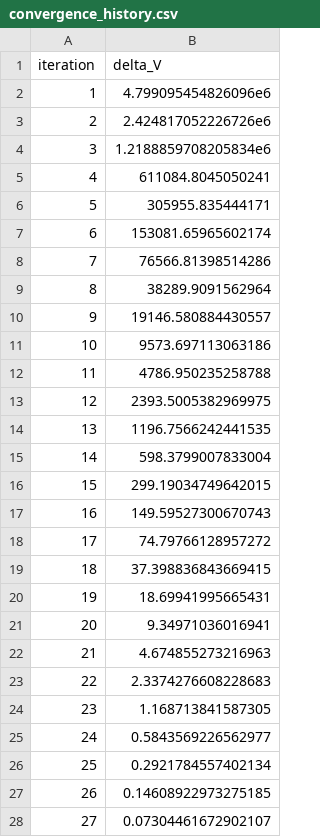
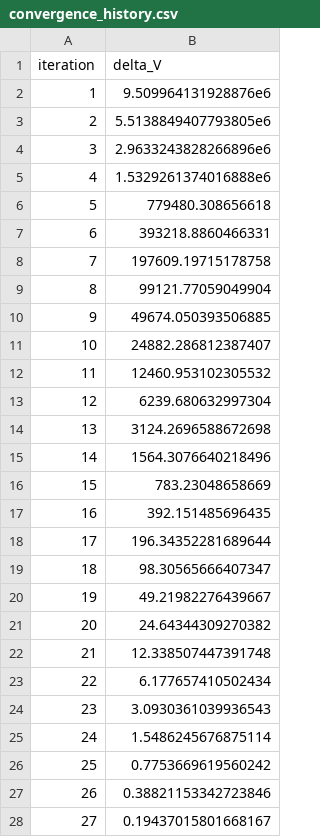
Before and after one commit to Jack-H-Buckner/AqacultureProductionCycles, a CSV file: results/simulations/convergence_history.csv, drawn as a sheet; only a part is shown; the diff covers the shown part only.

```diff
--- a/results/simulations/convergence_history.csv
+++ b/results/simulations/convergence_history.csv
@@ -1,28 +1,28 @@
 iteration,delta_V
-1,4.799095454826096e6
-2,2.424817052226726e6
-3,1.2188859708205834e6
-4,611084.8045050241
-5,305955.835444171
-6,153081.65965602174
-7,76566.81398514286
-8,38289.9091562964
-9,19146.580884430557
-10,9573.697113063186
-11,4786.950235258788
-12,2393.5005382969975
-13,1196.7566242441535
-14,598.3799007833004
-15,299.19034749642015
-16,149.59527300670743
-17,74.79766128957272
-18,37.398836843669415
-19,18.69941995665431
-20,9.34971036016941
-21,4.674855273216963
-22,2.3374276608228683
-23,1.168713841587305
-24,0.5843569226562977
-25,0.2921784557402134
-26,0.14608922973275185
-27,0.07304461672902107
+1,9.509964131928876e6
+2,5.5138849407793805e6
+3,2.9633243828266896e6
+4,1.5329261374016888e6
+5,779480.308656618
+6,393218.8860466331
+7,197609.19715178758
+8,99121.77059049904
+9,49674.050393506885
+10,24882.286812387407
+11,12460.953102305532
+12,6239.680632997304
+13,3124.2696588672698
+14,1564.3076640218496
+15,783.23048658669
+16,392.151485696435
+17,196.34352281689644
+18,98.30565666407347
+19,49.21982276439667
+20,24.64344309270382
+21,12.338507447391748
+22,6.177657410502434
+23,3.0930361039936543
+24,1.5486245676875114
+25,0.7753669619560242
+26,0.38821153342723846
+27,0.19437015801668167
```
Also changed, not shown: 1 added row and 17 edited cells elsewhere in this file, results/simulations/V_update_comparison.csv, results/simulations/V_update_nodes.csv, 18 other files.
